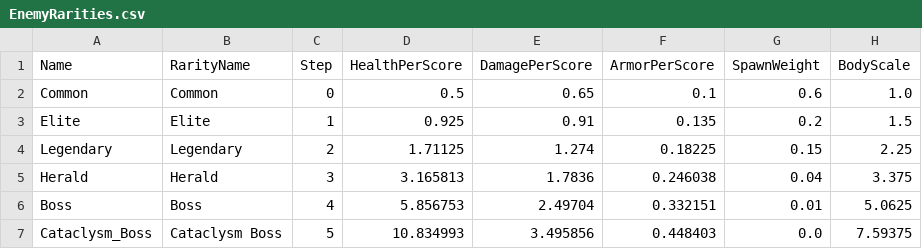
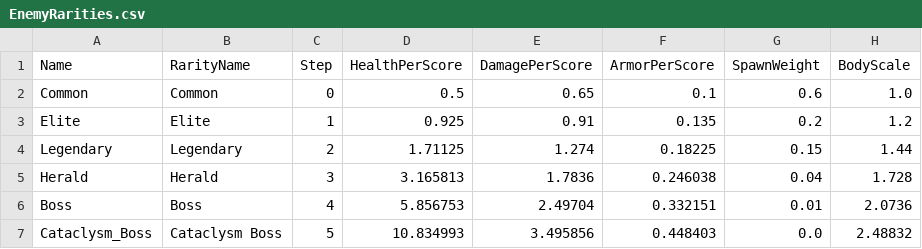
Before and after one commit to sdubois777/Cataclysm, a CSV file: game/Data/EnemyRarities.csv, drawn as a sheet.

```diff
--- a/game/Data/EnemyRarities.csv
+++ b/game/Data/EnemyRarities.csv
@@ -2,6 +2,6 @@ Name,RarityName,Step,HealthPerScore,DamagePerScore,ArmorPerScore,SpawnWeight,Bod
 Common,Common,0,0.5,0.65,0.1,0.6,1.0
-Elite,Elite,1,0.925,0.91,0.135,0.2,1.5
-Legendary,Legendary,2,1.71125,1.274,0.18225,0.15,2.25
-Herald,Herald,3,3.165813,1.7836,0.246038,0.04,3.375
-Boss,Boss,4,5.856753,2.49704,0.332151,0.01,5.0625
-Cataclysm_Boss,Cataclysm Boss,5,10.834993,3.495856,0.448403,0.0,7.59375
+Elite,Elite,1,0.925,0.91,0.135,0.2,1.2
+Legendary,Legendary,2,1.71125,1.274,0.18225,0.15,1.44
+Herald,Herald,3,3.165813,1.7836,0.246038,0.04,1.728
+Boss,Boss,4,5.856753,2.49704,0.332151,0.01,2.0736
+Cataclysm_Boss,Cataclysm Boss,5,10.834993,3.495856,0.448403,0.0,2.48832
```
Also changed, not shown: 8 other files.
